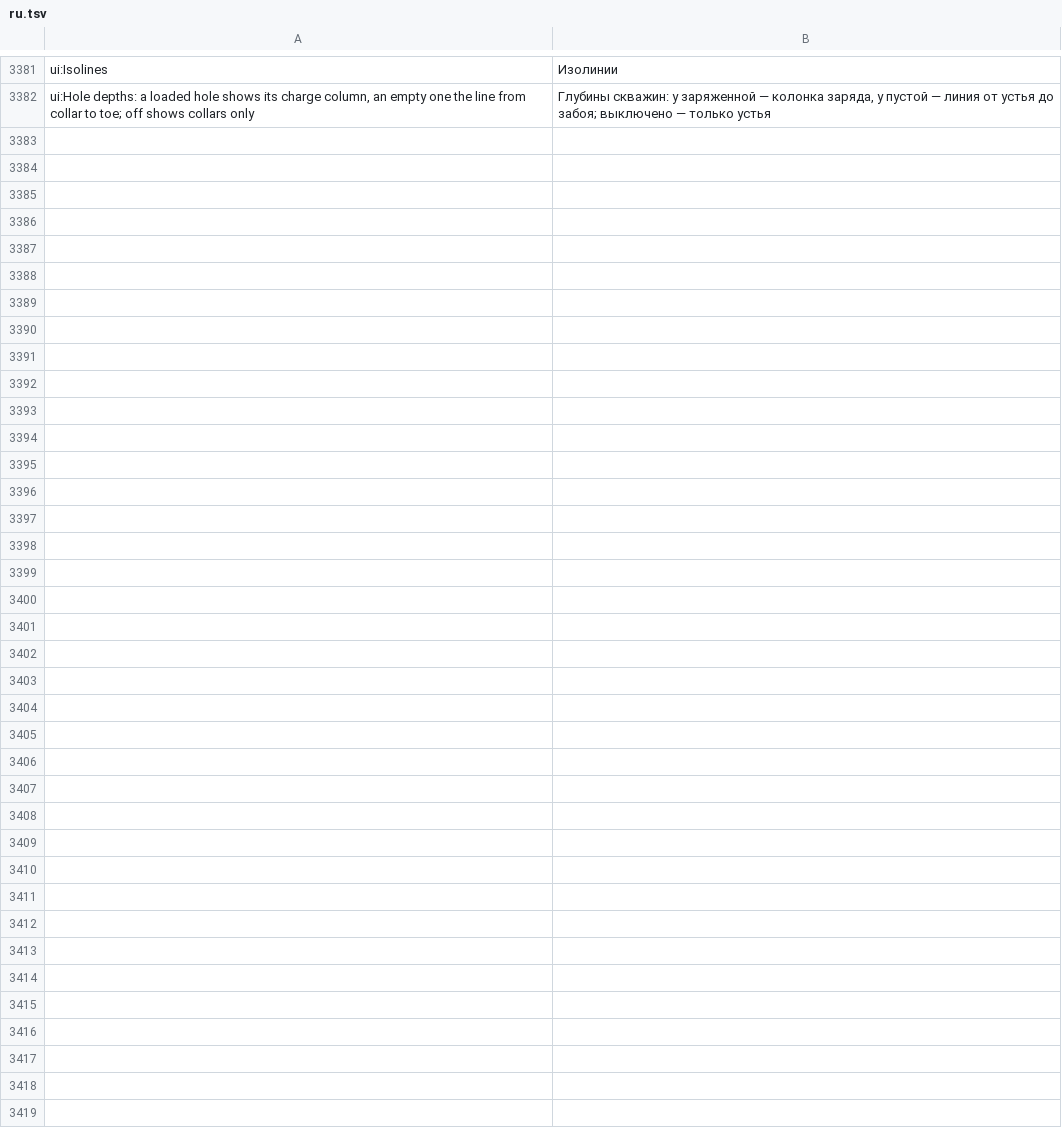
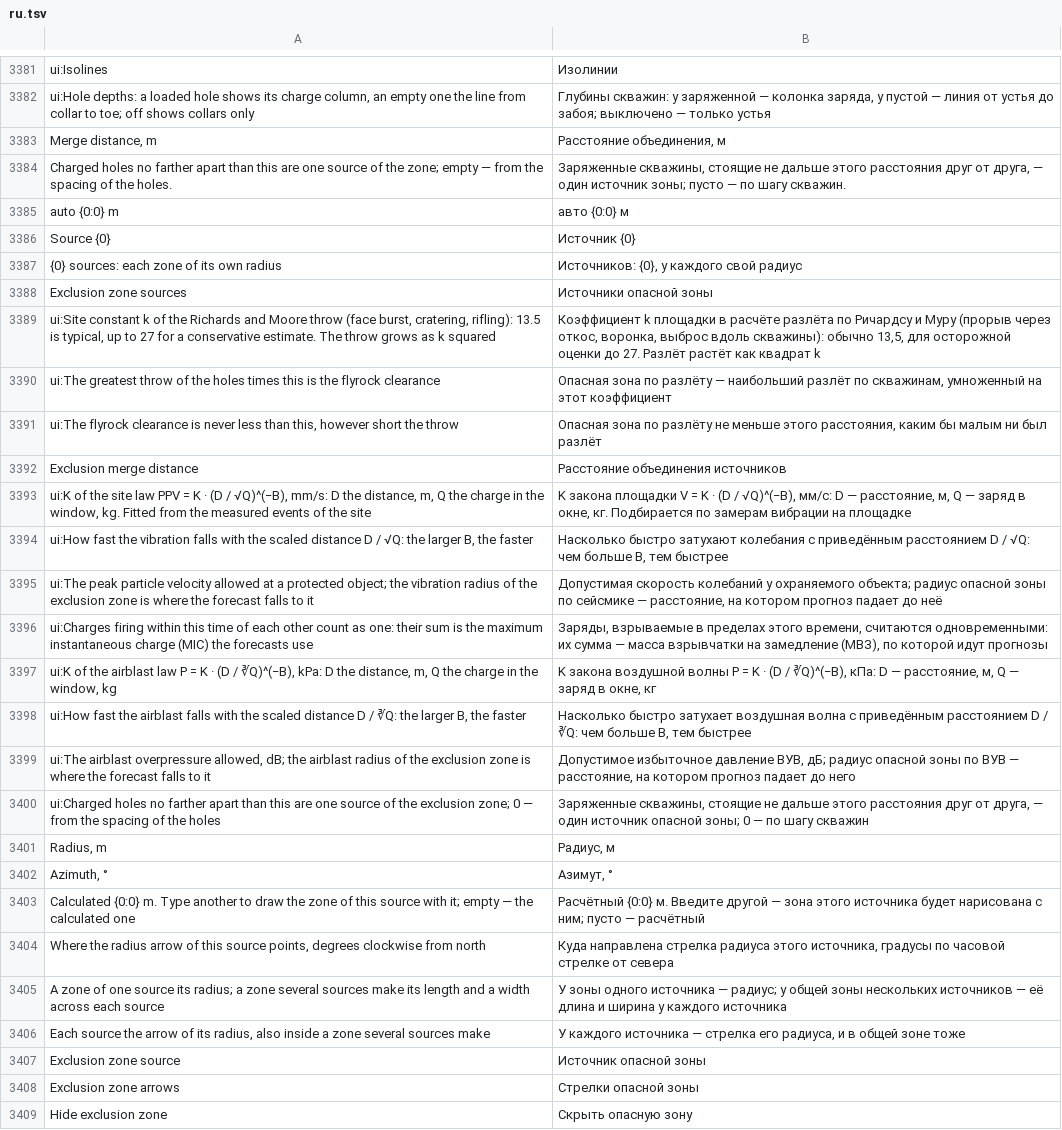
Before and after one commit to rootspain/bdsgnr, a TSV file: src/BlastDesigner.App/Services/ru.tsv, drawn as a sheet; only a part is shown, gaps mark what is left out.

Commit message:
Exclusion zone

```diff
--- a/src/BlastDesigner.App/Services/ru.tsv
+++ b/src/BlastDesigner.App/Services/ru.tsv
@@ -3382 +3382,28 @@ ui:Isolines	Изолинии
 ui:Hole depths: a loaded hole shows its charge column, an empty one the line from collar to toe; off shows collars only	Глубины скважин: у заряженной — колонка заряда, у пустой — линия от устья до забоя; выключено — только устья
+Merge distance, m	Расстояние объединения, м
+Charged holes no farther apart than this are one source of the zone; empty — from the spacing of the holes.	Заряженные скважины, стоящие не дальше этого расстояния друг от друга, — один источник зоны; пусто — по шагу скважин.
+auto {0:0} m	авто {0:0} м
+Source {0}	Источник {0}
+{0} sources: each zone of its own radius	Источников: {0}, у каждого свой радиус
+Exclusion zone sources	Источники опасной зоны
+ui:Site constant k of the Richards and Moore throw (face burst, cratering, rifling): 13.5 is typical, up to 27 for a conservative estimate. The throw grows as k squared	Коэффициент k площадки в расчёте разлёта по Ричардсу и Муру (прорыв через откос, воронка, выброс вдоль скважины): обычно 13,5, для осторожной оценки до 27. Разлёт растёт как квадрат k
+ui:The greatest throw of the holes times this is the flyrock clearance	Опасная зона по разлёту — наибольший разлёт по скважинам, умноженный на этот коэффициент
+ui:The flyrock clearance is never less than this, however short the throw	Опасная зона по разлёту не меньше этого расстояния, каким бы малым ни был разлёт
+Exclusion merge distance	Расстояние объединения источников
+ui:K of the site law PPV = K · (D / √Q)^(−B), mm/s: D the distance, m, Q the charge in the window, kg. Fitted from the measured events of the site	K закона площадки V = K · (D / √Q)^(−B), мм/с: D — расстояние, м, Q — заряд в окне, кг. Подбирается по замерам вибрации на площадке
+ui:How fast the vibration falls with the scaled distance D / √Q: the larger B, the faster	Насколько быстро затухают колебания с приведённым расстоянием D / √Q: чем больше B, тем быстрее
+ui:The peak particle velocity allowed at a protected object; the vibration radius of the exclusion zone is where the forecast falls to it	Допустимая скорость колебаний у охраняемого объекта; радиус опасной зоны по сейсмике — расстояние, на котором прогноз падает до неё
+ui:Charges firing within this time of each other count as one: their sum is the maximum instantaneous charge (MIC) the forecasts use	Заряды, взрываемые в пределах этого времени, считаются одновременными: их сумма — масса взрывчатки на замедление (МВЗ), по которой идут прогнозы
+ui:K of the airblast law P = K · (D / ∛Q)^(−B), kPa: D the distance, m, Q the charge in the window, kg	K закона воздушной волны P = K · (D / ∛Q)^(−B), кПа: D — расстояние, м, Q — заряд в окне, кг
+ui:How fast the airblast falls with the scaled distance D / ∛Q: the larger B, the faster	Насколько быстро затухает воздушная волна с приведённым расстоянием D / ∛Q: чем больше B, тем быстрее
+ui:The airblast overpressure allowed, dB; the airblast radius of the exclusion zone is where the forecast falls to it	Допустимое избыточное давление ВУВ, дБ; радиус опасной зоны по ВУВ — расстояние, на котором прогноз падает до него
+ui:Charged holes no farther apart than this are one source of the exclusion zone; 0 — from the spacing of the holes	Заряженные скважины, стоящие не дальше этого расстояния друг от друга, — один источник опасной зоны; 0 — по шагу скважин
+Radius, m	Радиус, м
+Azimuth, °	Азимут, °
+Calculated {0:0} m. Type another to draw the zone of this source with it; empty — the calculated one	Расчётный {0:0} м. Введите другой — зона этого источника будет нарисована с ним; пусто — расчётный
+Where the radius arrow of this source points, degrees clockwise from north	Куда направлена стрелка радиуса этого источника, градусы по часовой стрелке от севера
+A zone of one source its radius; a zone several sources make its length and a width across each source	У зоны одного источника — радиус; у общей зоны нескольких источников — её длина и ширина у каждого источника
+Each source the arrow of its radius, also inside a zone several sources make	У каждого источника — стрелка его радиуса, и в общей зоне тоже
+Exclusion zone source	Источник опасной зоны
+Exclusion zone arrows	Стрелки опасной зоны
+Hide exclusion zone	Скрыть опасную зону
```
Also changed, not shown: 16 other files.
